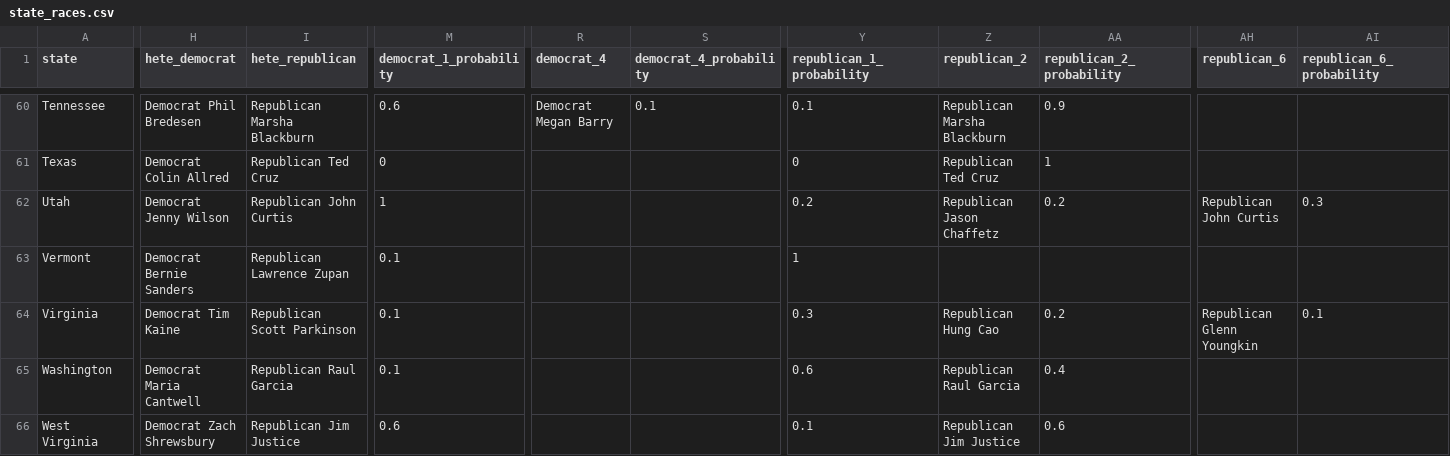
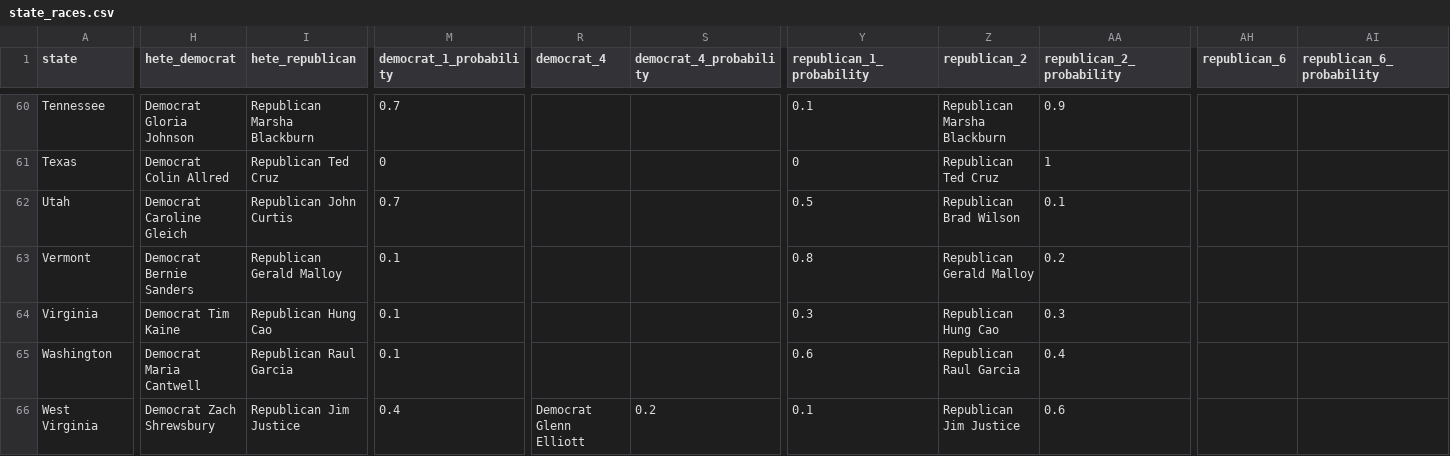
Before and after one commit to carnival-farmer/data, a CSV file: v2/state_races.csv, drawn as a sheet; only a part is shown, gaps mark what is left out; the diff covers the shown part only; the diff names each change by its address in the sheet, - before the commit and + after, or states it on an @@ line.

```diff
--- a/v2/state_races.csv
+++ b/v2/state_races.csv
-H60 (hete_democrat): Democrat Phil Bredesen
+H60 (hete_democrat): Democrat Gloria Johnson
-M60 (democrat_1_probability): 0.6
+M60 (democrat_1_probability): 0.7
-R60 (democrat_4): Democrat Megan Barry
+R60 (democrat_4): (empty)
-S60 (democrat_4_probability): 0.1
+S60 (democrat_4_probability): (empty)
-H62 (hete_democrat): Democrat Jenny Wilson
+H62 (hete_democrat): Democrat Caroline Gleich
-M62 (democrat_1_probability): 1
+M62 (democrat_1_probability): 0.7
-Y62 (republican_1_probability): 0.2
+Y62 (republican_1_probability): 0.5
-Z62 (republican_2): Republican Jason Chaffetz
+Z62 (republican_2): Republican Brad Wilson
-AA62 (republican_2_probability): 0.2
+AA62 (republican_2_probability): 0.1
-AH62 (republican_6): Republican John Curtis
+AH62 (republican_6): (empty)
-AI62 (republican_6_probability): 0.3
+AI62 (republican_6_probability): (empty)
-I63 (hete_republican): Republican Lawrence Zupan
+I63 (hete_republican): Republican Gerald Malloy
-Y63 (republican_1_probability): 1
+Y63 (republican_1_probability): 0.8
-Z63 (republican_2): (empty)
+Z63 (republican_2): Republican Gerald Malloy
-AA63 (republican_2_probability): (empty)
+AA63 (republican_2_probability): 0.2
-I64 (hete_republican): Republican Scott Parkinson
+I64 (hete_republican): Republican Hung Cao
-AA64 (republican_2_probability): 0.2
+AA64 (republican_2_probability): 0.3
-AH64 (republican_6): Republican Glenn Youngkin
+AH64 (republican_6): (empty)
-AI64 (republican_6_probability): 0.1
+AI64 (republican_6_probability): (empty)
-M66 (democrat_1_probability): 0.6
+M66 (democrat_1_probability): 0.4
-R66 (democrat_4): (empty)
+R66 (democrat_4): Democrat Glenn Elliott
-S66 (democrat_4_probability): (empty)
+S66 (democrat_4_probability): 0.2
```
Also changed, not shown: 83 edited cells elsewhere in this file, v2/district_races.csv.
